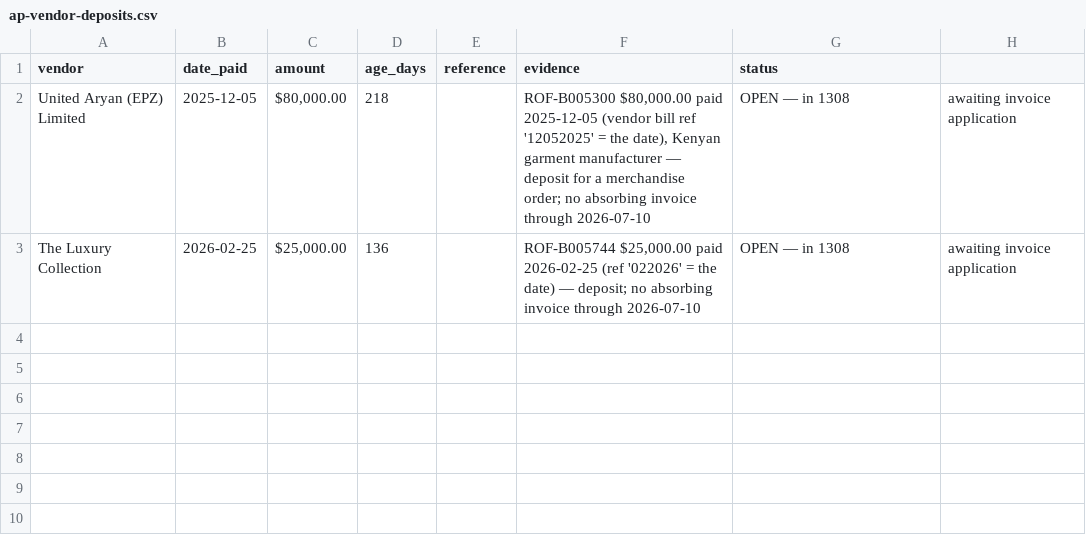
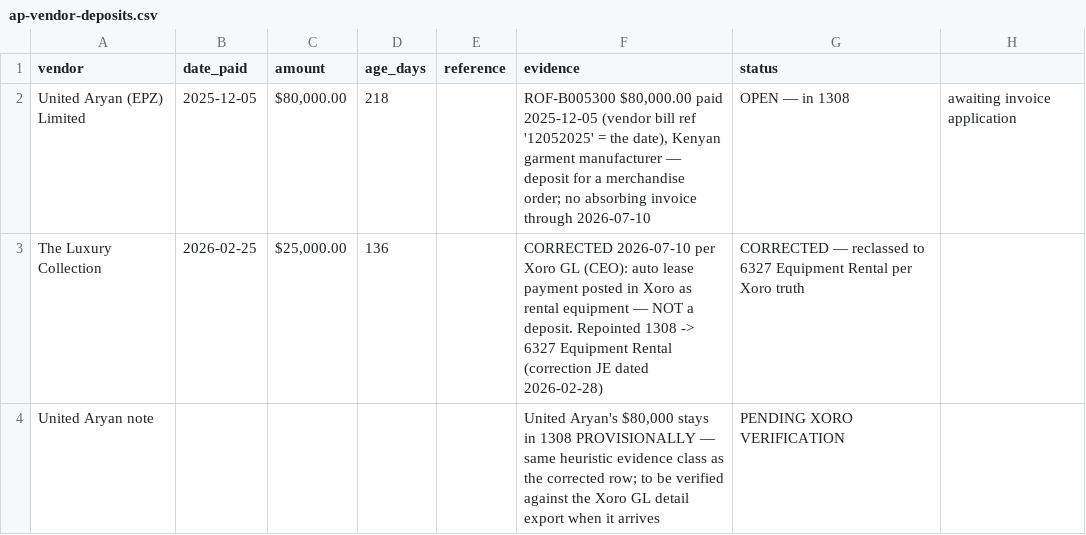
Before and after one commit to Eran-Rof/design-calendar-app, a CSV file: docs/tangerine/ap-vendor-deposits.csv, drawn as a sheet.

```diff
--- a/docs/tangerine/ap-vendor-deposits.csv
+++ b/docs/tangerine/ap-vendor-deposits.csv
@@ -2,2 +2,3 @@ vendor,date_paid,amount,age_days,reference,evidence,status
 "United Aryan (EPZ) Limited",2025-12-05,"$80,000.00",218,"","ROF-B005300 $80,000.00 paid 2025-12-05 (vendor bill ref '12052025' = the date), Kenyan garment manufacturer — deposit for a merchandise order; no absorbing invoice through 2026-07-10",OPEN — in 1308, awaiting invoice application
-"The Luxury Collection",2026-02-25,"$25,000.00",136,"","ROF-B005744 $25,000.00 paid 2026-02-25 (ref '022026' = the date) — deposit; no absorbing invoice through 2026-07-10",OPEN — in 1308, awaiting invoice application
+"The Luxury Collection",2026-02-25,"$25,000.00",136,"","CORRECTED 2026-07-10 per Xoro GL (CEO): auto lease payment posted in Xoro as rental equipment — NOT a deposit. Repointed 1308 -> 6327 Equipment Rental (correction JE dated 2026-02-28)",CORRECTED — reclassed to 6327 Equipment Rental per Xoro truth
+"United Aryan note",,,,,"United Aryan's $80,000 stays in 1308 PROVISIONALLY — same heuristic evidence class as the corrected row; to be verified against the Xoro GL detail export when it arrives",PENDING XORO VERIFICATION
```
